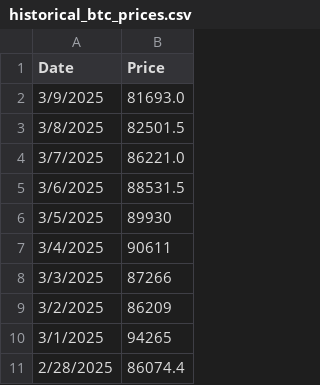
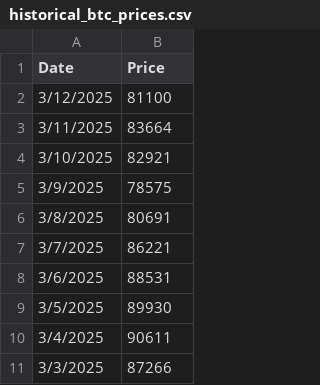
Before and after one commit to mjamiv/btc_tracker, a CSV file: historical_btc_prices.csv, drawn as a sheet; only a part is shown; the shorter side is filled out with more unchanged rows.

Commit message:
Update historical_btc_prices.csv

```diff
--- a/historical_btc_prices.csv
+++ b/historical_btc_prices.csv
@@ -1,6 +1,9 @@
 Date,Price
-3/9/2025,81693.0
-3/8/2025,82501.5
-3/7/2025,86221.0
-3/6/2025,88531.5
+3/12/2025,81100
+3/11/2025,83664
+3/10/2025,82921
+3/9/2025,78575
+3/8/2025,80691
+3/7/2025,86221
+3/6/2025,88531
 3/5/2025,89930
```
